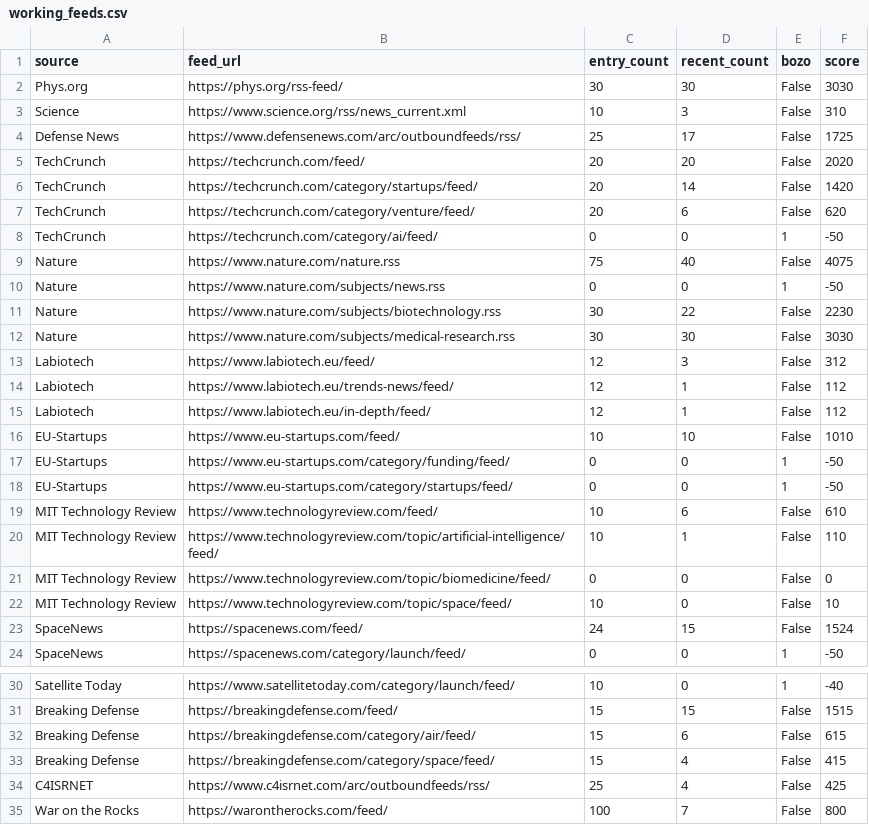
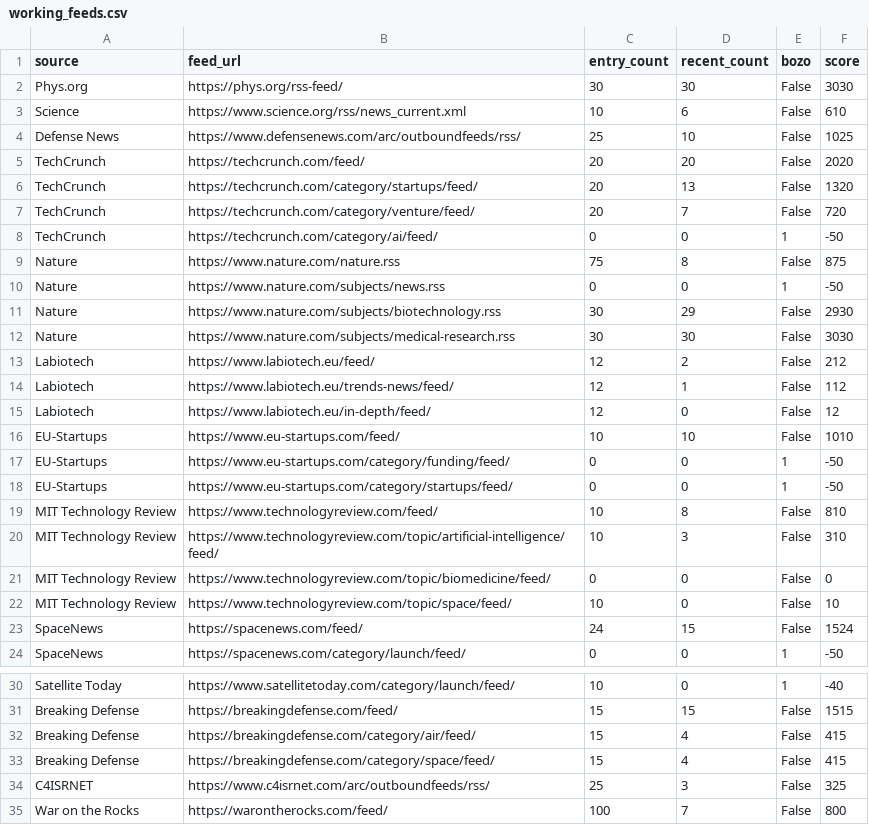
Before and after one commit to petra-rgb/news-dashboard1, a CSV file: daily_output/working_feeds.csv, drawn as a sheet; only a part is shown, gaps mark what is left out; the diff covers the shown part only.

```diff
--- a/daily_output/working_feeds.csv
+++ b/daily_output/working_feeds.csv
@@ -2,15 +2,15 @@ source,feed_url,entry_count,recent_count,bozo,score
 Phys.org,https://phys.org/rss-feed/,30,30,False,3030
-Science,https://www.science.org/rss/news_current.xml,10,3,False,310
-Defense News,https://www.defensenews.com/arc/outboundfeeds/rss/,25,17,False,1725
+Science,https://www.science.org/rss/news_current.xml,10,6,False,610
+Defense News,https://www.defensenews.com/arc/outboundfeeds/rss/,25,10,False,1025
 TechCrunch,https://techcrunch.com/feed/,20,20,False,2020
-TechCrunch,https://techcrunch.com/category/startups/feed/,20,14,False,1420
-TechCrunch,https://techcrunch.com/category/venture/feed/,20,6,False,620
+TechCrunch,https://techcrunch.com/category/startups/feed/,20,13,False,1320
+TechCrunch,https://techcrunch.com/category/venture/feed/,20,7,False,720
 TechCrunch,https://techcrunch.com/category/ai/feed/,0,0,1,-50
-Nature,https://www.nature.com/nature.rss,75,40,False,4075
+Nature,https://www.nature.com/nature.rss,75,8,False,875
 Nature,https://www.nature.com/subjects/news.rss,0,0,1,-50
-Nature,https://www.nature.com/subjects/biotechnology.rss,30,22,False,2230
+Nature,https://www.nature.com/subjects/biotechnology.rss,30,29,False,2930
 Nature,https://www.nature.com/subjects/medical-research.rss,30,30,False,3030
-Labiotech,https://www.labiotech.eu/feed/,12,3,False,312
+Labiotech,https://www.labiotech.eu/feed/,12,2,False,212
 Labiotech,https://www.labiotech.eu/trends-news/feed/,12,1,False,112
-Labiotech,https://www.labiotech.eu/in-depth/feed/,12,1,False,112
+Labiotech,https://www.labiotech.eu/in-depth/feed/,12,0,False,12
 EU-Startups,https://www.eu-startups.com/feed/,10,10,False,1010
@@ -18,4 +18,4 @@ EU-Startups,https://www.eu-startups.com/category/funding/feed/,0,0,1,-50
 EU-Startups,https://www.eu-startups.com/category/startups/feed/,0,0,1,-50
-MIT Technology Review,https://www.technologyreview.com/feed/,10,6,False,610
-MIT Technology Review,https://www.technologyreview.com/topic/artificial-intelligence/feed/,10,1,False,110
+MIT Technology Review,https://www.technologyreview.com/feed/,10,8,False,810
+MIT Technology Review,https://www.technologyreview.com/topic/artificial-intelligence/feed/,10,3,False,310
 MIT Technology Review,https://www.technologyreview.com/topic/biomedicine/feed/,0,0,False,0
@@ -31,5 +31,5 @@ Satellite Today,https://www.satellitetoday.com/category/launch/feed/,10,0,1,-40
 Breaking Defense,https://breakingdefense.com/feed/,15,15,False,1515
-Breaking Defense,https://breakingdefense.com/category/air/feed/,15,6,False,615
+Breaking Defense,https://breakingdefense.com/category/air/feed/,15,4,False,415
 Breaking Defense,https://breakingdefense.com/category/space/feed/,15,4,False,415
-C4ISRNET,https://www.c4isrnet.com/arc/outboundfeeds/rss/,25,4,False,425
+C4ISRNET,https://www.c4isrnet.com/arc/outboundfeeds/rss/,25,3,False,325
 War on the Rocks,https://warontherocks.com/feed/,100,7,False,800
```
Also changed, not shown: 2 edited cells elsewhere in this file, 3 other files.
